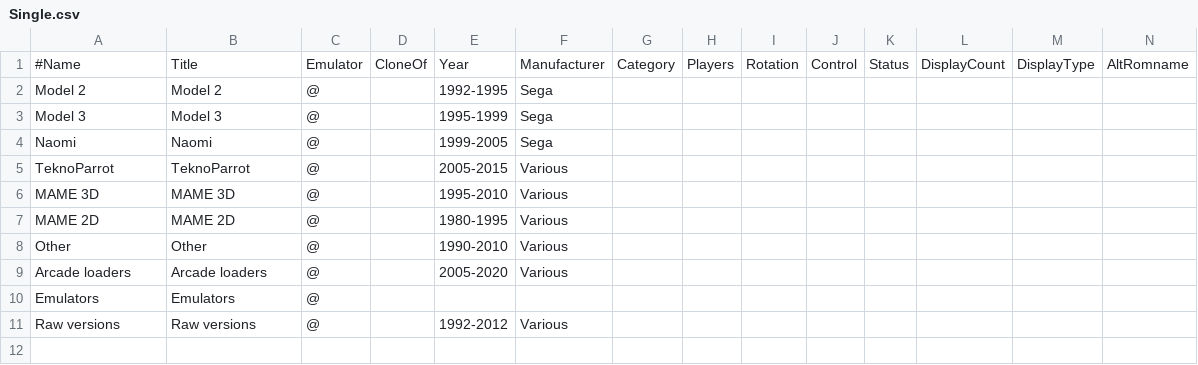
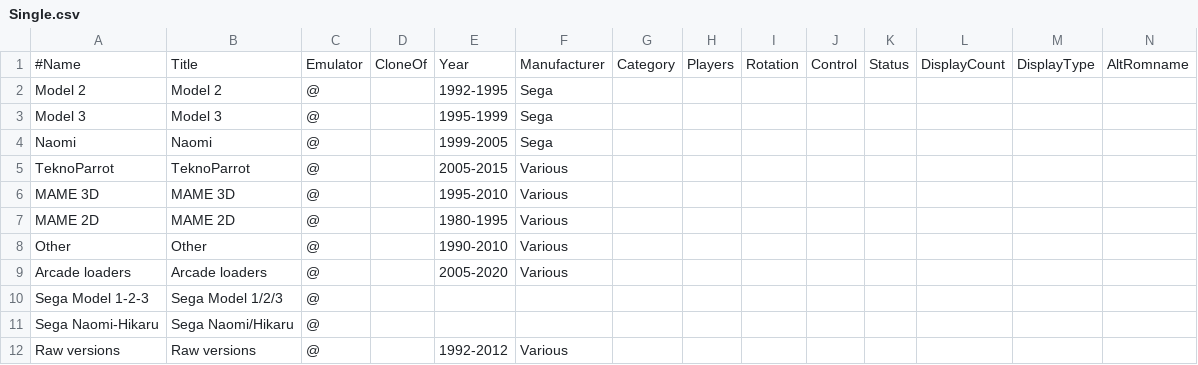
Before and after one commit to njz3/BFF_gameassets, a CSV file: image_njz3/AttractPlus/romlists/Single.csv, drawn as a sheet; only a part is shown; removed rows and columns are numbered as before the commit, all else as after; rows hold the shown columns only; the diff names each change by its address in the sheet, - before the commit and + after, or states it on an @@ line.

```diff
--- a/image_njz3/AttractPlus/romlists/Single.csv
+++ b/image_njz3/AttractPlus/romlists/Single.csv
-row 10: Emulators | Emulators | @
+row 10: Sega Model 1-2-3 | Sega Model 1/2/3 | @
+row 11: Sega Naomi-Hikaru | Sega Naomi/Hikaru | @
```
Also changed, not shown: image_njz3/AttractPlus/romlists/SegaModel123.csv, 5 other files.
